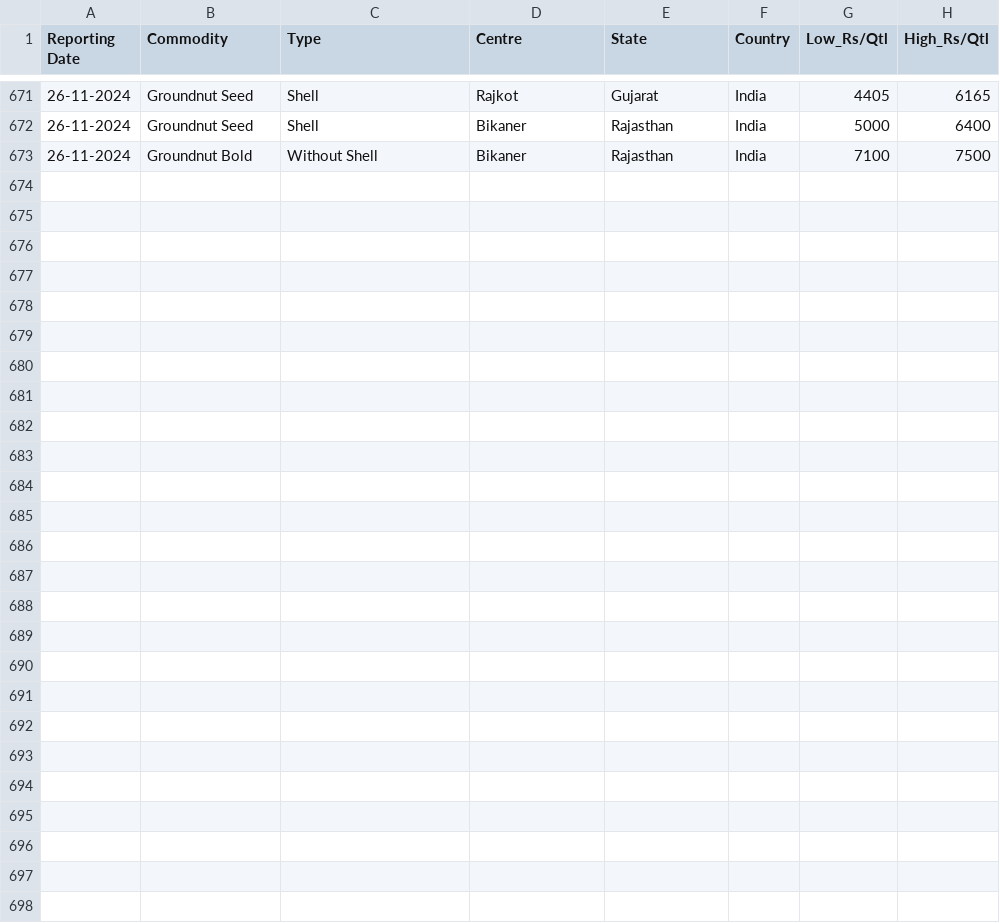
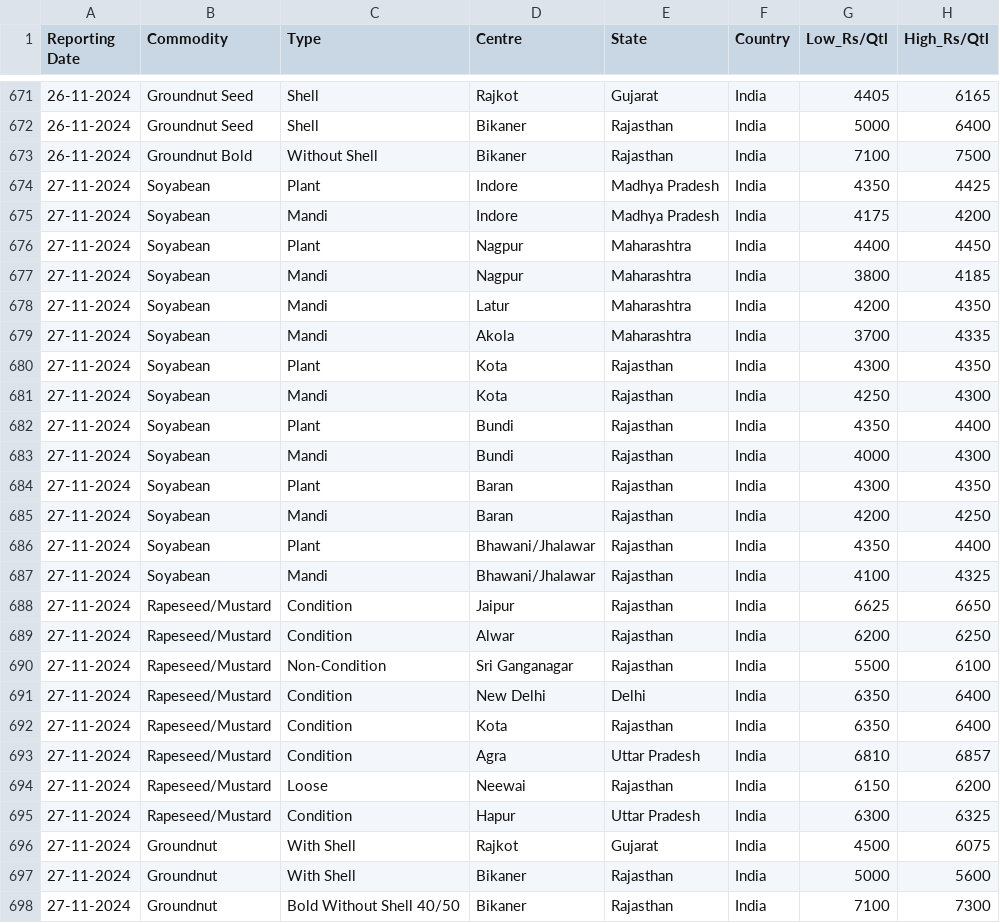
Before and after one commit to arunvithyasegar/Agriwatch-Soya-report, a CSV file: Agmarknet_Price_And_Arrival_Report.csv, drawn as a sheet; only a part is shown, gaps mark what is left out; the diff names each change by its address in the sheet, - before the commit and + after, or states it on an @@ line.

Commit message:
Update Agmarknet_Price_And_Arrival_Report.csv

```diff
--- a/Agmarknet_Price_And_Arrival_Report.csv
+++ b/Agmarknet_Price_And_Arrival_Report.csv
+row 674: 27-11-2024 | Soyabean | Plant | Indore | Madhya Pradesh | India | 4350 | 4425
+row 675: 27-11-2024 | Soyabean | Mandi | Indore | Madhya Pradesh | India | 4175 | 4200
+row 676: 27-11-2024 | Soyabean | Plant | Nagpur | Maharashtra | India | 4400 | 4450
+row 677: 27-11-2024 | Soyabean | Mandi | Nagpur | Maharashtra | India | 3800 | 4185
+row 678: 27-11-2024 | Soyabean | Mandi | Latur | Maharashtra | India | 4200 | 4350
+row 679: 27-11-2024 | Soyabean | Mandi | Akola | Maharashtra | India | 3700 | 4335
+row 680: 27-11-2024 | Soyabean | Plant | Kota | Rajasthan | India | 4300 | 4350
+row 681: 27-11-2024 | Soyabean | Mandi | Kota | Rajasthan | India | 4250 | 4300
+row 682: 27-11-2024 | Soyabean | Plant | Bundi | Rajasthan | India | 4350 | 4400
+row 683: 27-11-2024 | Soyabean | Mandi | Bundi | Rajasthan | India | 4000 | 4300
+row 684: 27-11-2024 | Soyabean | Plant | Baran | Rajasthan | India | 4300 | 4350
+row 685: 27-11-2024 | Soyabean | Mandi | Baran | Rajasthan | India | 4200 | 4250
+row 686: 27-11-2024 | Soyabean | Plant | Bhawani/Jhalawar | Rajasthan | India | 4350 | 4400
+row 687: 27-11-2024 | Soyabean | Mandi | Bhawani/Jhalawar | Rajasthan | India | 4100 | 4325
+row 688: 27-11-2024 | Rapeseed/Mustard | Condition | Jaipur | Rajasthan | India | 6625 | 6650
+row 689: 27-11-2024 | Rapeseed/Mustard | Condition | Alwar | Rajasthan | India | 6200 | 6250
+row 690: 27-11-2024 | Rapeseed/Mustard | Non-Condition | Sri Ganganagar | Rajasthan | India | 5500 | 6100
+row 691: 27-11-2024 | Rapeseed/Mustard | Condition | New Delhi | Delhi | India | 6350 | 6400
+row 692: 27-11-2024 | Rapeseed/Mustard | Condition | Kota | Rajasthan | India | 6350 | 6400
+row 693: 27-11-2024 | Rapeseed/Mustard | Condition | Agra | Uttar Pradesh | India | 6810 | 6857
+row 694: 27-11-2024 | Rapeseed/Mustard | Loose | Neewai | Rajasthan | India | 6150 | 6200
+row 695: 27-11-2024 | Rapeseed/Mustard | Condition | Hapur | Uttar Pradesh | India | 6300 | 6325
+row 696: 27-11-2024 | Groundnut | With Shell | Rajkot | Gujarat | India | 4500 | 6075
+row 697: 27-11-2024 | Groundnut | With Shell | Bikaner | Rajasthan | India | 5000 | 5600
+row 698: 27-11-2024 | Groundnut | Bold Without Shell 40/50 | Bikaner | Rajasthan | India | 7100 | 7300
```
